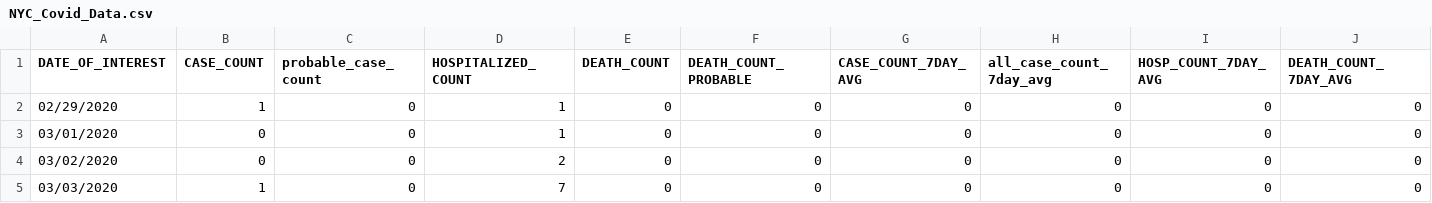
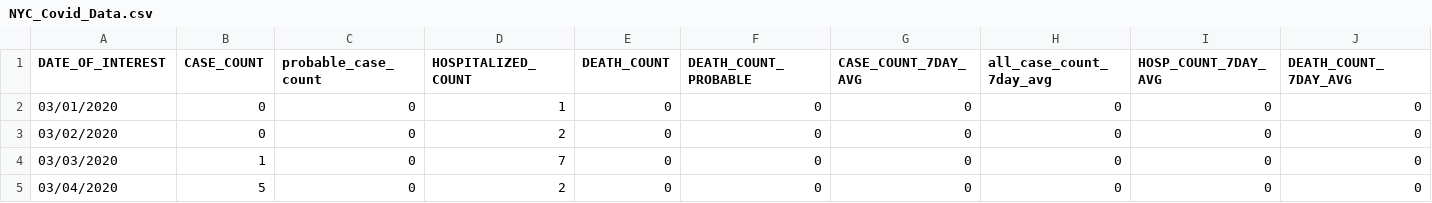
Before and after one commit to ShuyangLu/QBS181final, a CSV file: data/NYC_Covid_Data.csv, drawn as a sheet; only a part is shown; the shorter side is filled out with more unchanged rows; rows hold the shown columns only; the diff names each change by its address in the sheet, - before the commit and + after, or states it on an @@ line.

```diff
--- a/data/NYC_Covid_Data.csv
+++ b/data/NYC_Covid_Data.csv
-row 2: 02/29/2020 | 1 | 0 | 1 | 0 | 0 | 0 | 0 | 0 | 0
```
Also changed, not shown: data/new_nyc.csv, 3 other files.
